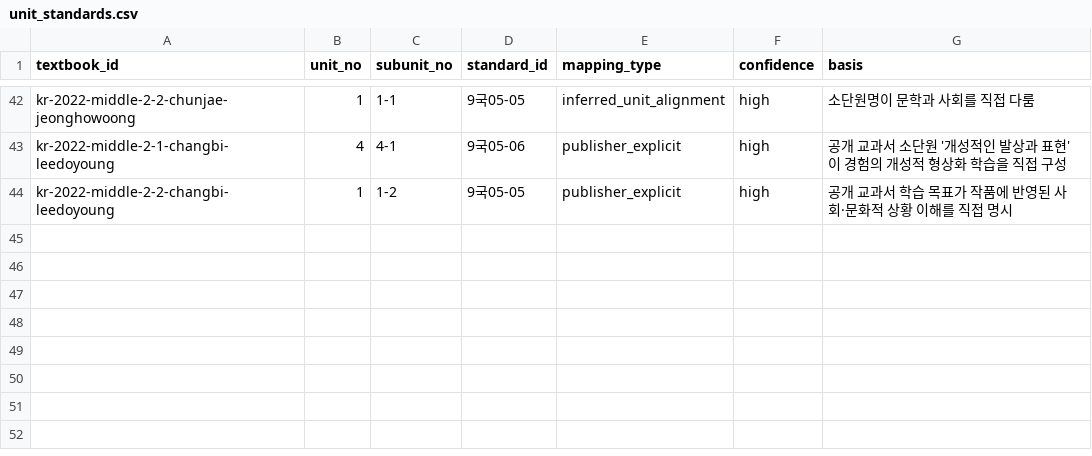
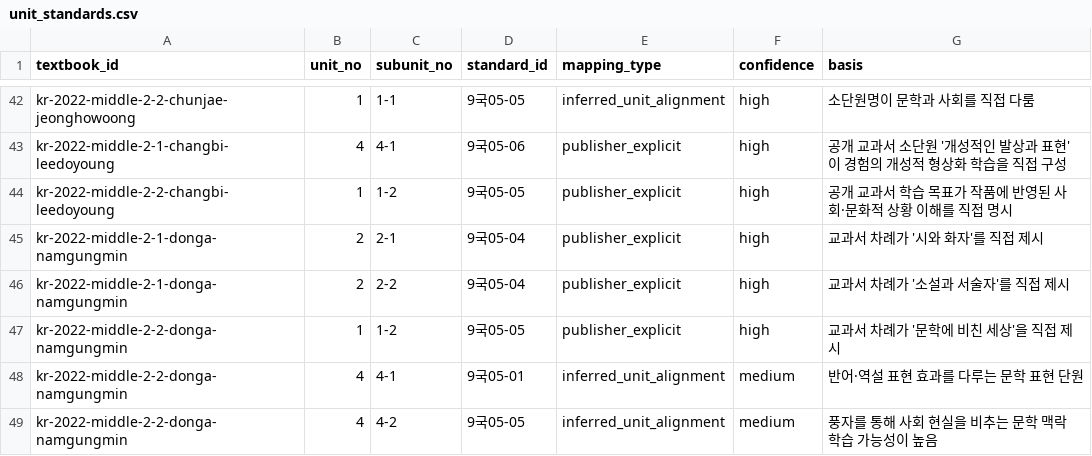
Before and after one commit to barn-burning/deep-reading, a CSV file: data/unit_standards.csv, drawn as a sheet; only a part is shown, gaps mark what is left out; the diff names each change by its address in the sheet, - before the commit and + after, or states it on an @@ line.

Commit message:
data: map Donga grade 2 curriculum alignments

```diff
--- a/data/unit_standards.csv
+++ b/data/unit_standards.csv
+row 45: kr-2022-middle-2-1-donga-namgungmin | 2 | 2-1 | 9국05-04 | publisher_explicit | high | 교과서 차례가 '시와 화자'를 직접 제시
+row 46: kr-2022-middle-2-1-donga-namgungmin | 2 | 2-2 | 9국05-04 | publisher_explicit | high | 교과서 차례가 '소설과 서술자'를 직접 제시
+row 47: kr-2022-middle-2-2-donga-namgungmin | 1 | 1-2 | 9국05-05 | publisher_explicit | high | 교과서 차례가 '문학에 비친 세상'을 직접 제시
+row 48: kr-2022-middle-2-2-donga-namgungmin | 4 | 4-1 | 9국05-01 | inferred_unit_alignment | medium | 반어·역설 표현 효과를 다루는 문학 표현 단원
+row 49: kr-2022-middle-2-2-donga-namgungmin | 4 | 4-2 | 9국05-05 | inferred_unit_alignment | medium | 풍자를 통해 사회 현실을 비추는 문학 맥락 학습 가능성이 높음
```
